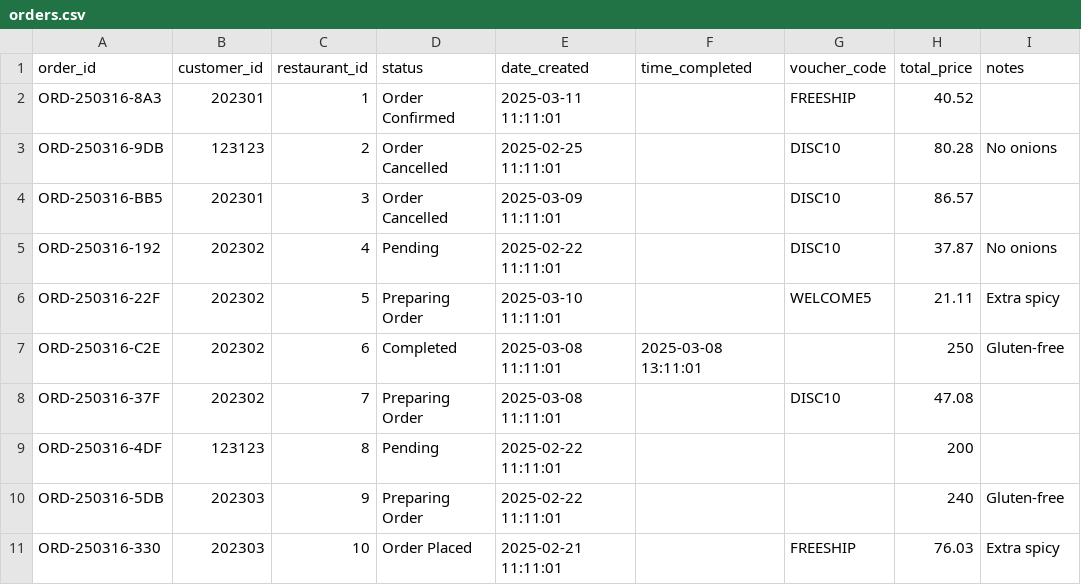
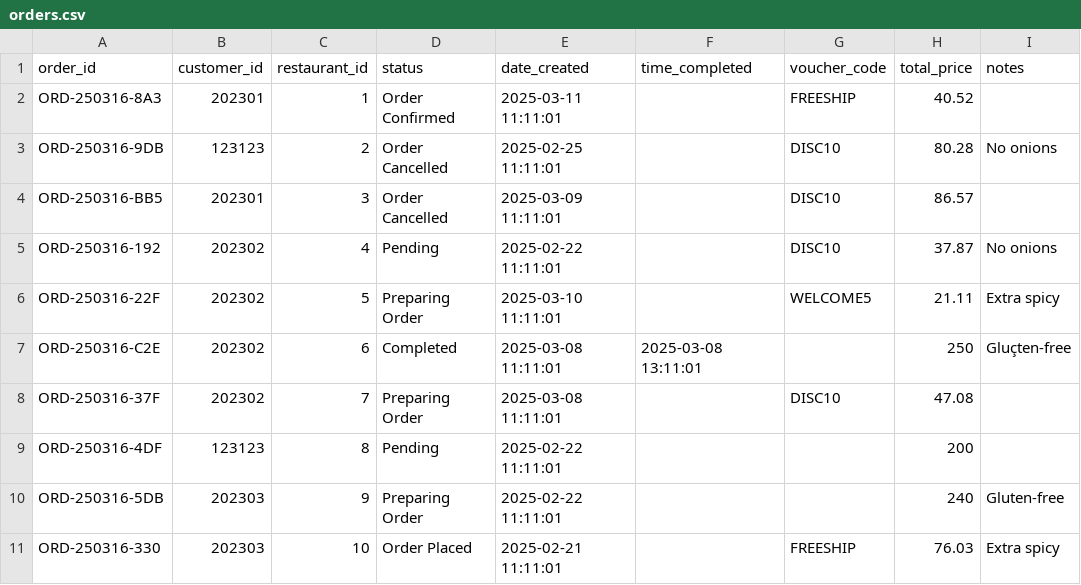
Before and after one commit to sdbsalta/csci42-magisssarap, a CSV file: backend/magis_sarap/data/orders.csv, drawn as a sheet.

```diff
--- a/backend/magis_sarap/data/orders.csv
+++ b/backend/magis_sarap/data/orders.csv
@@ -6,3 +6,3 @@ ORD-250316-192,202302,4,Pending,2025-02-22 11:11:01,,DISC10,37.87,No onions
 ORD-250316-22F,202302,5,Preparing Order,2025-03-10 11:11:01,,WELCOME5,21.11,Extra spicy
-ORD-250316-C2E,202302,6,Completed,2025-03-08 11:11:01,2025-03-08 13:11:01,,250,Gluten-free
+ORD-250316-C2E,202302,6,Completed,2025-03-08 11:11:01,2025-03-08 13:11:01,,250,Gluçten-free
 ORD-250316-37F,202302,7,Preparing Order,2025-03-08 11:11:01,,DISC10,47.08,
```
Also changed, not shown: 1 other file.
